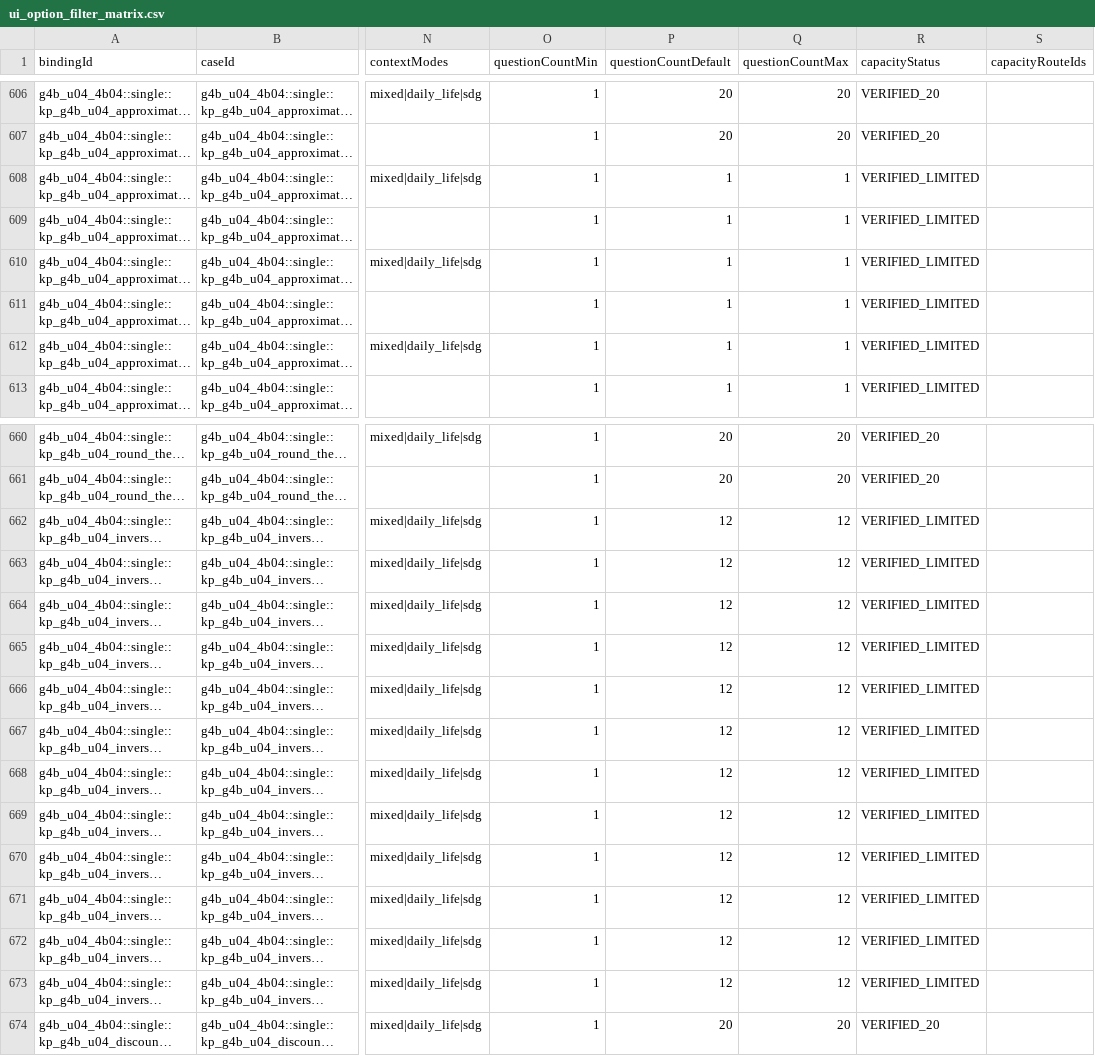
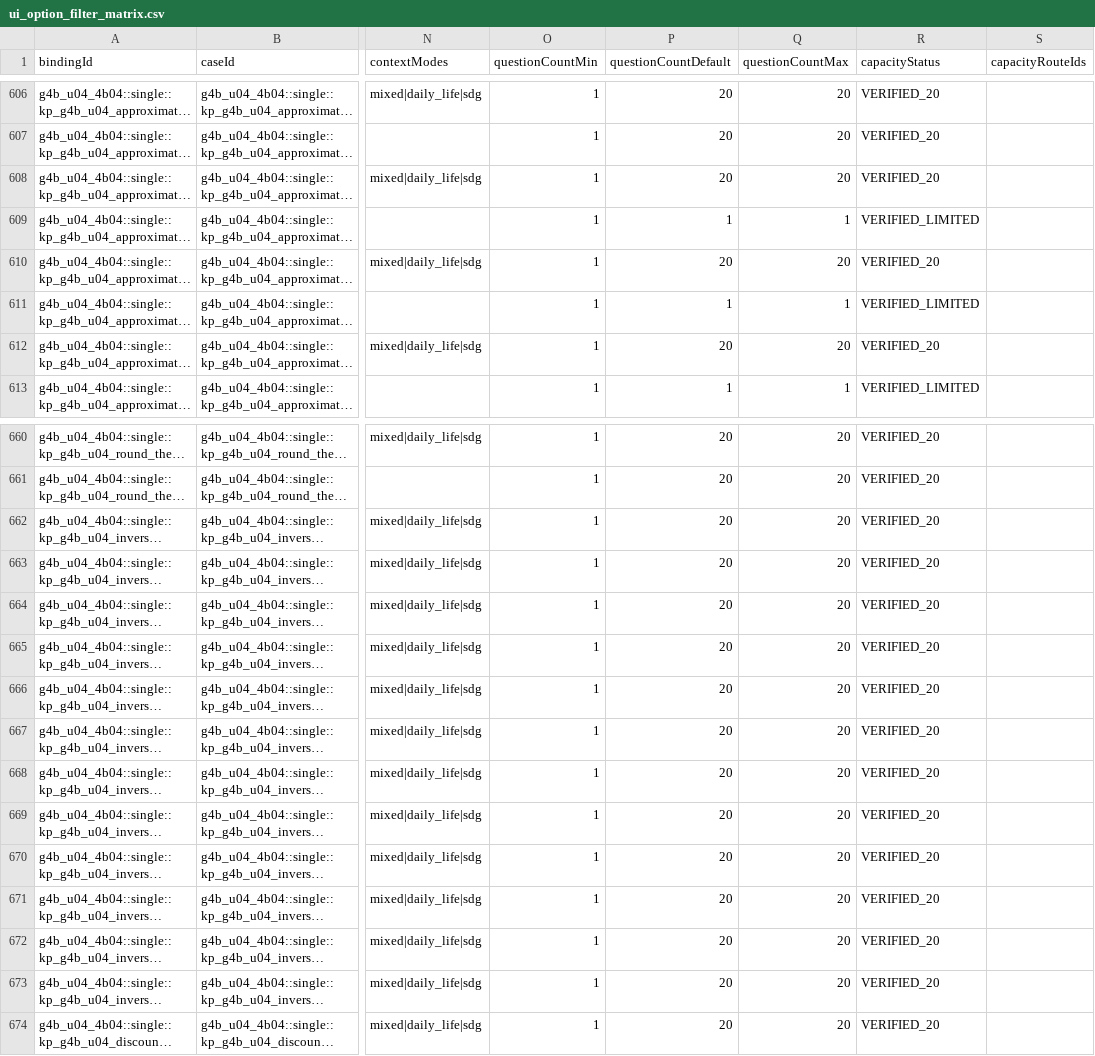
Before and after one commit to cobelinfuture-Kobel/taiwan-elementary-math-generator, a CSV file: data/curriculum/public-generation/ui_option_filter_matrix.csv, drawn as a sheet; only a part is shown, gaps mark what is left out; long unchanged cells end in …; the diff names each change by its address in the sheet, - before the commit and + after, or states it on an @@ line.

```diff
--- a/data/curriculum/public-generation/ui_option_filter_matrix.csv
+++ b/data/curriculum/public-generation/ui_option_filter_matrix.csv
-P608 (questionCountDefault): 1
+P608 (questionCountDefault): 20
-Q608 (questionCountMax): 1
+Q608 (questionCountMax): 20
-R608 (capacityStatus): VERIFIED_LIMITED
+R608 (capacityStatus): VERIFIED_20
-P610 (questionCountDefault): 1
+P610 (questionCountDefault): 20
-Q610 (questionCountMax): 1
+Q610 (questionCountMax): 20
-R610 (capacityStatus): VERIFIED_LIMITED
+R610 (capacityStatus): VERIFIED_20
-P612 (questionCountDefault): 1
+P612 (questionCountDefault): 20
-Q612 (questionCountMax): 1
+Q612 (questionCountMax): 20
-R612 (capacityStatus): VERIFIED_LIMITED
+R612 (capacityStatus): VERIFIED_20
-P662:P673 (questionCountDefault): 12
+P662:P673 (questionCountDefault): 20
-Q662:Q673 (questionCountMax): 12
+Q662:Q673 (questionCountMax): 20
-R662:R673 (capacityStatus): VERIFIED_LIMITED
+R662:R673 (capacityStatus): VERIFIED_20
```
Also changed, not shown: data/curriculum/public-generation/cross_seed_diversity_report.csv, data/curriculum/public-generation/reasoning_mixed_pbl_route_inventory.csv, 23 other files.
